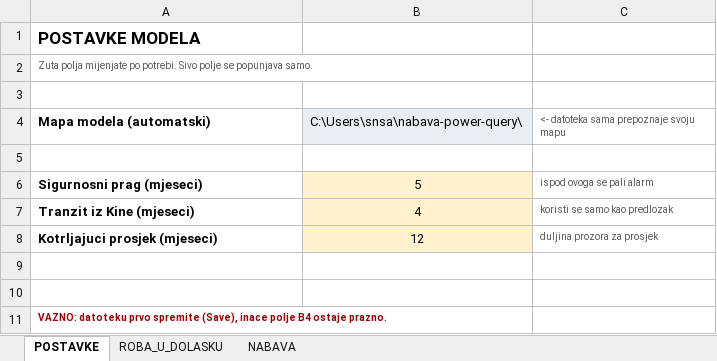
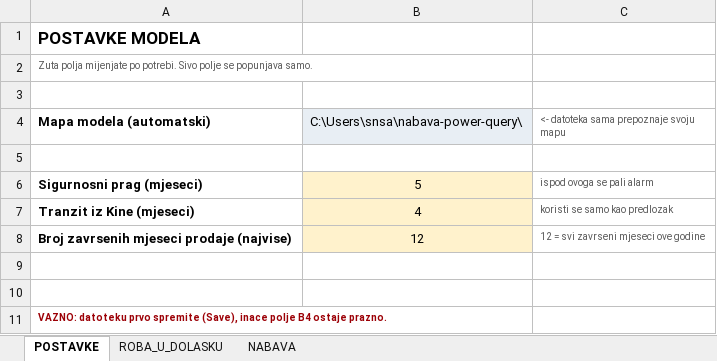
Before and after one commit to snsa-kscc/nabava-power-query, an Excel workbook: NABAVA_PQ.xlsx, sheet POSTAVKE, drawn as a sheet; values as stored, in another font and other column widths than the file's, no borders; removed rows and columns are numbered as before the commit, all else as after; the diff names each change by its address in the sheet, - before the commit and + after, or states it on an @@ line.

```diff
--- a/NABAVA_PQ.xlsx (sheet POSTAVKE)
+++ b/NABAVA_PQ.xlsx (sheet POSTAVKE)
-row 8: Kotrljajuci prosjek (mjeseci) | 12 | duljina prozora za prosjek
+row 8: Broj zavrsenih mjeseci prodaje (najvise) | 12 | 12 = svi zavrseni mjeseci ove godine
```
Also changed, not shown: sheet NABAVA.
